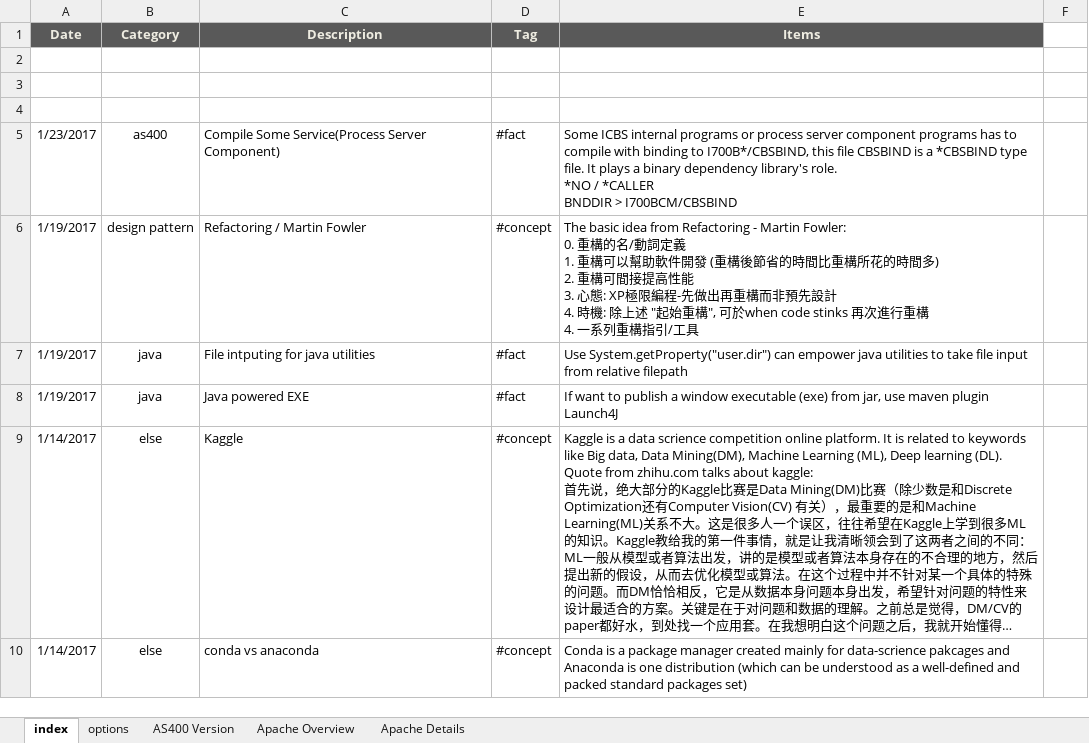
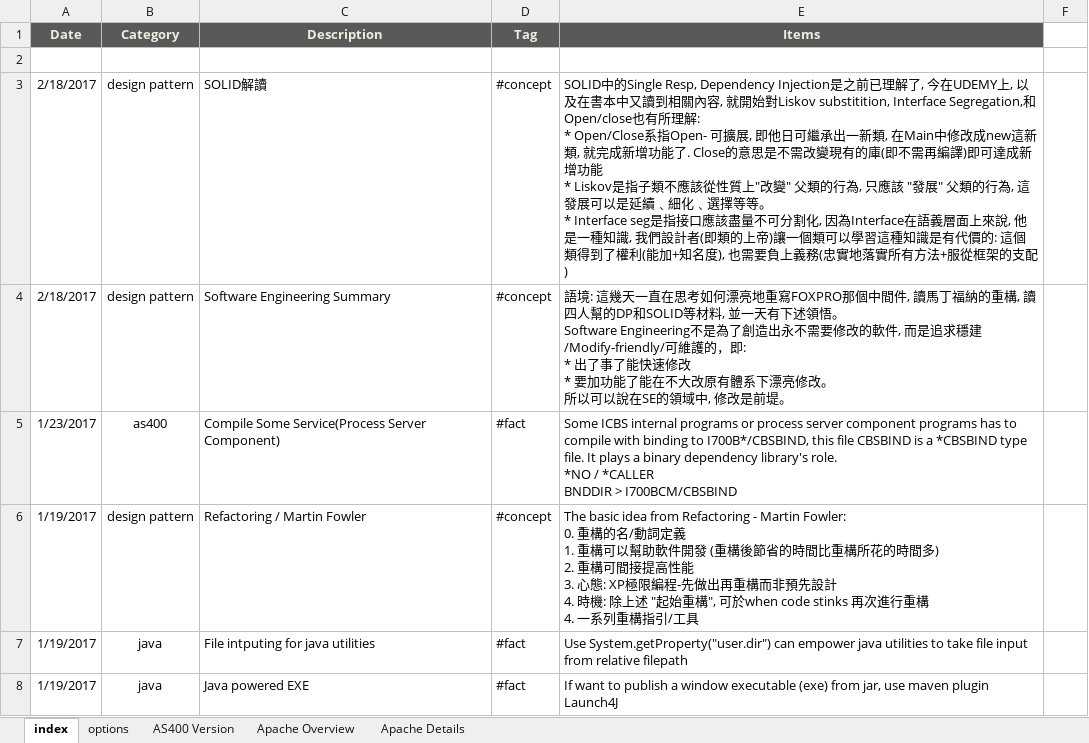
Before and after one commit to mylesieong/code_library, an Excel workbook: index.xlsx, sheet index, drawn as a sheet; only a part is shown; the shorter side is filled out with more unchanged rows; long unchanged cells end in …; values as stored, in another font and other column widths than the file's, no borders; charts and pictures not drawn; ↵ is a line break in a cell; the diff names each change by its address in the sheet, - before the commit and + after, or states it on an @@ line.

Commit message:
Add entry in index about the concept of design pattern

```diff
--- a/index.xlsx (sheet index)
+++ b/index.xlsx (sheet index)
-row 3: (empty)
+row 3: 2/18/2017 | design pattern | SOLID解讀 | #concept | SOLID中的Single Resp, Dependency Injection是之前已理解了, 今在UDEMY上, 以及在書本中又讀到相關內容, 就開始對Liskov substitition, Interface Segregation,和Open/close也有所理解: ↵ * Open/Close系指Open- 可擴展, 即他日可繼承出一新類, 在Main中修改成new這新類, 就完成新增功能了. Close的意思是不需改變現有的庫(即不需再編譯)即可達成新增功能 ↵ * Liskov是指子類不應該從性質上"改變" 父類的行為, 只應該 "發展" 父類的行為, 這發展可以是延續﹑細化﹑選擇等等。 ↵ * Interface seg是指接口應該盡量不可分割化, 因為Interface在語義層面上來說, 他是一種知識, 我們設計者(即類的上帝)讓一個類可以學習這種知識是有代價的: 這個類得到了權利(能加+知名度), 也需要負上義務(忠實地落實所有方法+服從框架的支配)
-row 4: (empty)
+row 4: 2/18/2017 | design pattern | Software Engineering Summary | #concept | 語境: 這幾天一直在思考如何漂亮地重寫FOXPRO那個中間件, 讀馬丁福納的重構, 讀四人幫的DP和SOLID等材料, 並一天有下述領悟。 ↵ Software Engineering不是為了創造出永不需要修改的軟件, 而是追求穩建/Modify-friendly/可維護的，即: ↵ * 出了事了能快速修改 ↵ * 要加功能了能在不大改原有體系下漂亮修改。 ↵ 所以可以說在SE的領域中, 修改是前堤。
```
Also changed, not shown: charts or pictures.
